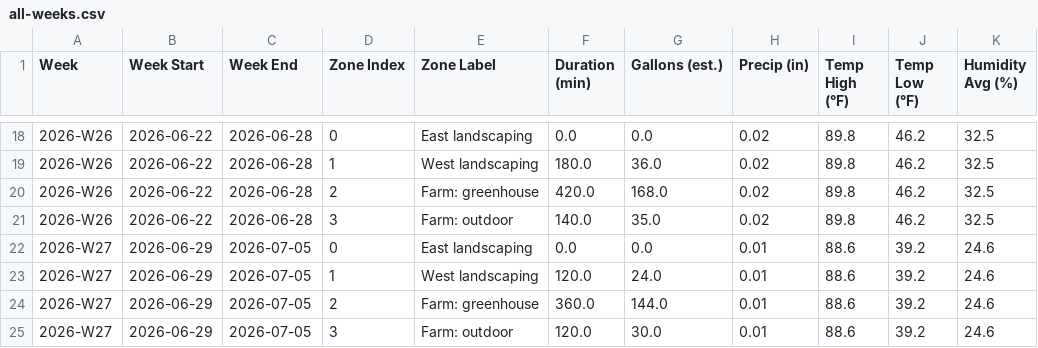
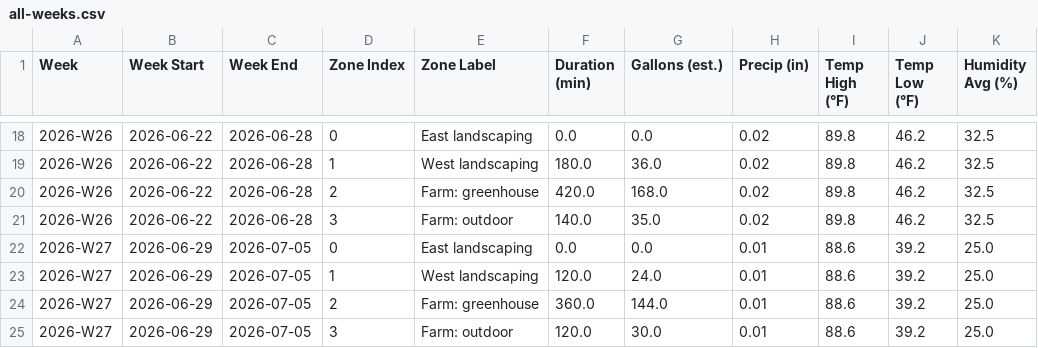
Before and after one commit to townsite-urban-farm/website, a CSV file: static/irrigation-reports/all-weeks.csv, drawn as a sheet; only a part is shown, gaps mark what is left out.

```diff
--- a/static/irrigation-reports/all-weeks.csv
+++ b/static/irrigation-reports/all-weeks.csv
@@ -21,5 +21,5 @@ Week,Week Start,Week End,Zone Index,Zone Label,Duration (min),Gallons (est.),Pre
 2026-W26,2026-06-22,2026-06-28,3,Farm: outdoor,140.0,35.0,0.02,89.8,46.2,32.5
-2026-W27,2026-06-29,2026-07-05,0,East landscaping,0.0,0.0,0.01,88.6,39.2,24.6
-2026-W27,2026-06-29,2026-07-05,1,West landscaping,120.0,24.0,0.01,88.6,39.2,24.6
-2026-W27,2026-06-29,2026-07-05,2,Farm: greenhouse,360.0,144.0,0.01,88.6,39.2,24.6
-2026-W27,2026-06-29,2026-07-05,3,Farm: outdoor,120.0,30.0,0.01,88.6,39.2,24.6
+2026-W27,2026-06-29,2026-07-05,0,East landscaping,0.0,0.0,0.01,88.6,39.2,25.0
+2026-W27,2026-06-29,2026-07-05,1,West landscaping,120.0,24.0,0.01,88.6,39.2,25.0
+2026-W27,2026-06-29,2026-07-05,2,Farm: greenhouse,360.0,144.0,0.01,88.6,39.2,25.0
+2026-W27,2026-06-29,2026-07-05,3,Farm: outdoor,120.0,30.0,0.01,88.6,39.2,25.0
```
Also changed, not shown: static/irrigation-reports/weekly/2026-W27.csv, 1 other file.
